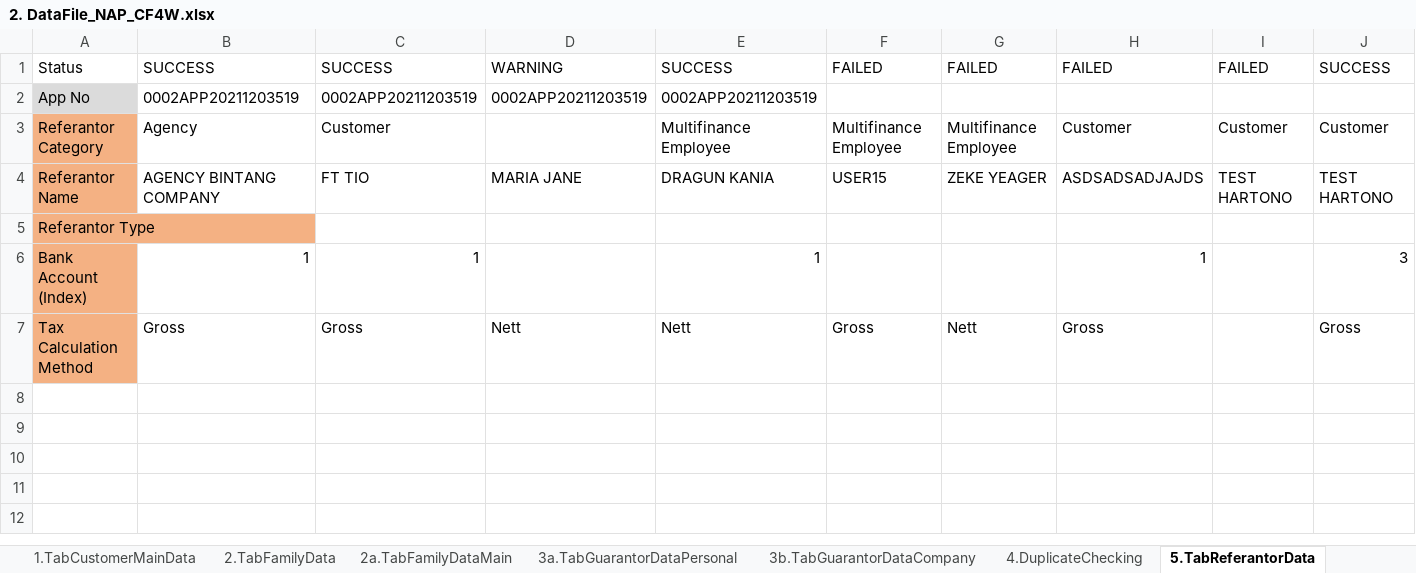
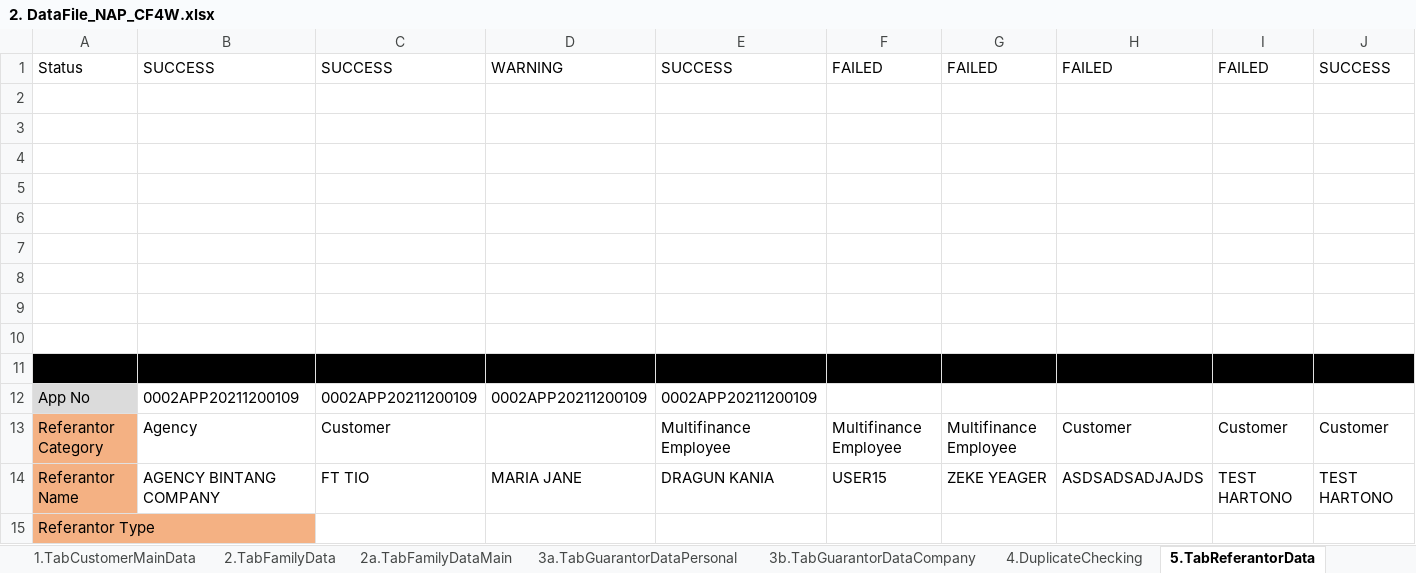
Before and after one commit to qcadins/DemoWorkflow, an Excel workbook: Excel/2. DataFile_NAP_CF4W.xlsx, sheet 5.TabReferantorData, drawn as a sheet; only a part is shown; the shorter side is filled out with more unchanged rows; values as stored, in another font and other column widths than the file's, no borders; addresses are those after the commit; the diff names each change by its address in the sheet, - before the commit and + after, or states it on an @@ line.

```diff
--- a/Excel/2. DataFile_NAP_CF4W.xlsx (sheet 5.TabReferantorData)
+++ b/Excel/2. DataFile_NAP_CF4W.xlsx (sheet 5.TabReferantorData)
+row 2: (empty)
+row 3: (empty)
+row 4: (empty)
+row 5: (empty)
+row 6: (empty)
+row 7: (empty)
+row 8: (empty)
+row 9: (empty)
+row 10: (empty)
+row 11: (empty)
-B12: 0002APP20211203519
+B12: 0002APP20211200109
-C12: 0002APP20211203519
+C12: 0002APP20211200109
-D12: 0002APP20211203519
+D12: 0002APP20211200109
-E12: 0002APP20211203519
+E12: 0002APP20211200109
```
Also changed, not shown: sheet 1.TabCustomerMainData, sheet 15.CustomerDataCompletion, sheet 4.DuplicateChecking, sheet 12.TabUploadDocument, sheet 7a.Accessories, sheet 3b.TabGuarantorDataCompany, 12 more sheets, formulas that keep their value, Excel/7. DataFile_NAP_CF4W_Company.xlsx.
